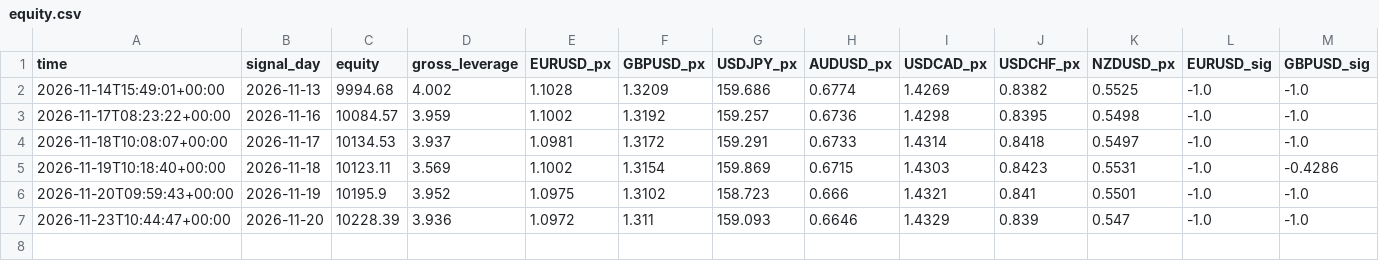
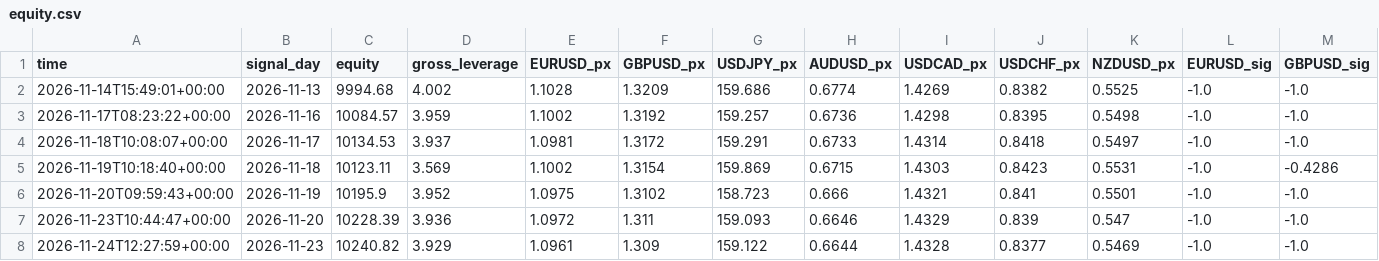
Before and after one commit to nanajay/forexTradingBot, a CSV file: paper/equity.csv, drawn as a sheet; only a part is shown; rows hold the shown columns only; the diff names each change by its address in the sheet, - before the commit and + after, or states it on an @@ line.

```diff
--- a/paper/equity.csv
+++ b/paper/equity.csv
+row 8: 2026-11-24T12:27:59+00:00 | 2026-11-23 | 10240.82 | 3.929 | 1.0961 | 1.309 | 159.122 | 0.6644 | 1.4328 | 0.8377 | 0.5469 | -1.0 | -1.0
```
Also changed, not shown: paper_ml/equity.csv, practice_ml/equity.csv, 19 other files.
